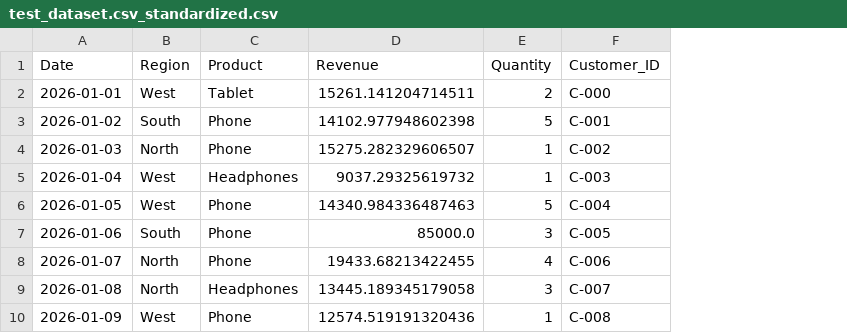
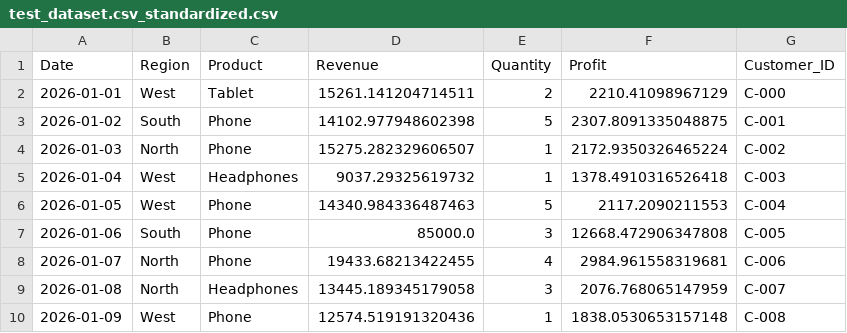
Before and after one commit to mtechbro94/InsightFlow, a CSV file: test_dataset.csv_standardized.csv, drawn as a sheet; only a part is shown; the diff names each change by its address in the sheet, - before the commit and + after, or states it on an @@ line.

```diff
--- a/test_dataset.csv_standardized.csv
+++ b/test_dataset.csv_standardized.csv
+column F (Profit), rows 2-10: 2210.41098967129 | 2307.8091335048875 | 2172.9350326465224 | 1378.4910316526418 | 2117.2090211553 | 12668.472906347808 | 2984.961558319681 | 2076.768065147959 | 1838.0530653157148
```
Also changed, not shown: 1 other file.
